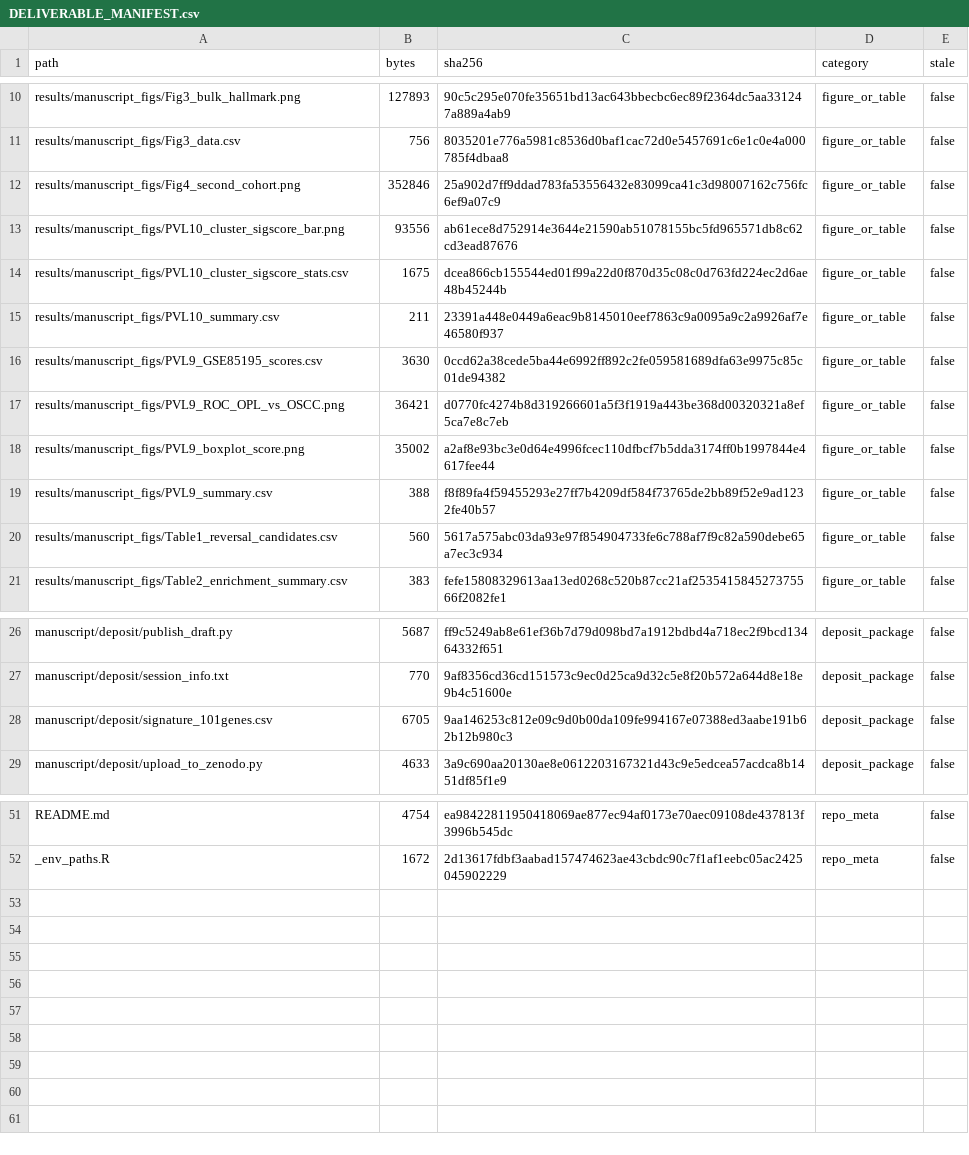
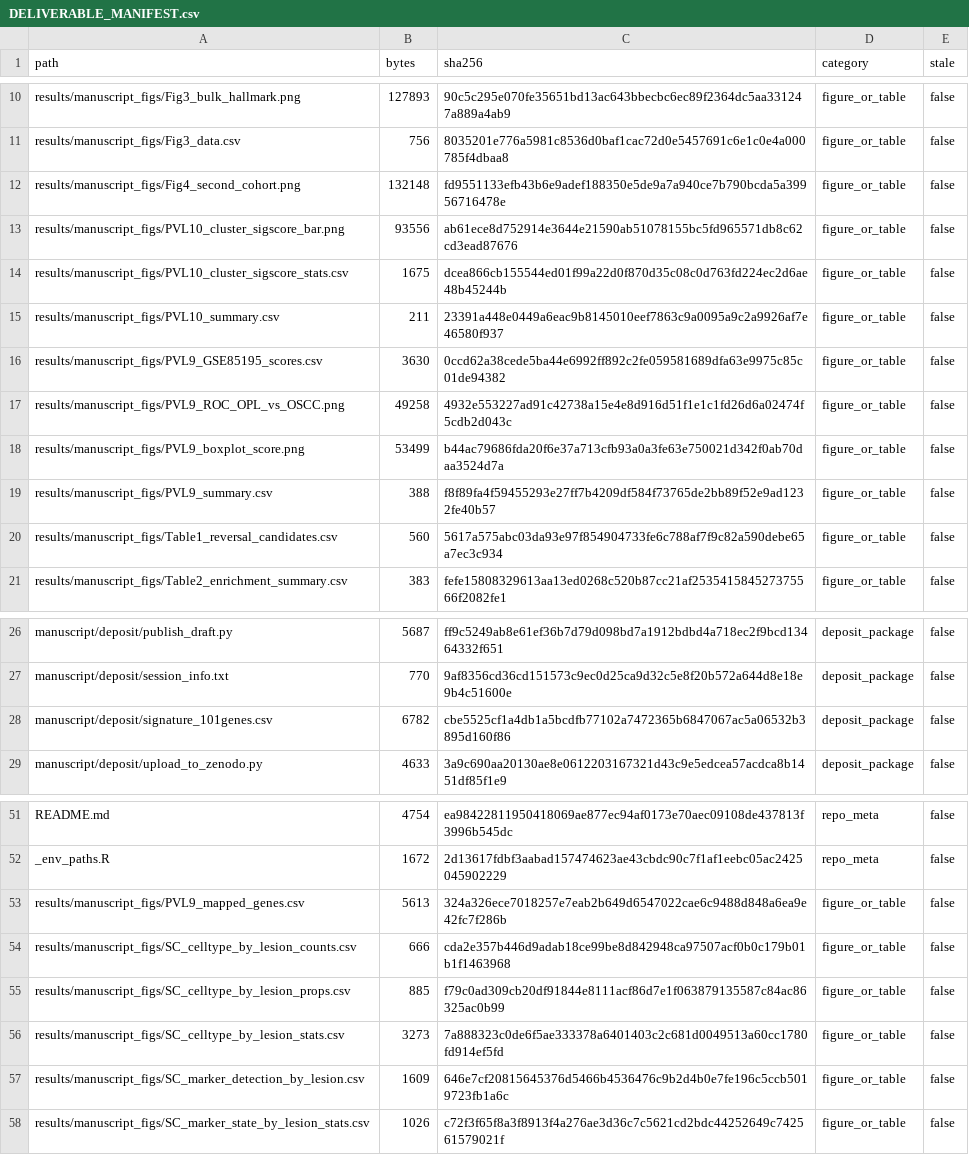
Before and after one commit to PaperValidation/stomatology-pvl, a CSV file: docs/DELIVERABLE_MANIFEST.csv, drawn as a sheet; only a part is shown, gaps mark what is left out.

Commit message:
Fix four data-product defects found by the audit
A. manuscript/deposit/signature_101genes.csv: recompute the 'signif' column with
   the documented threshold (adj.P<0.05 & |logFC|>0.5). It previously carried a
   stricter |logFC|>1.0 boundary, leaving only 13 of 101 rows marked 'yes' and
   contradicting the stated 101-gene signature definition. Now all 101 rows = yes.

B. PVL6_summary.csv (temp store): KW_p was written as 0 by numeric underflow.
   Stored as 1.127e-11, with KW_chisq (50.418) and KW_df (2) added for checking.

C. Fig4_second_cohort.png and its two panels: previously a 700px/120dpi pair was
   upscaled to 2577px, i.e. interpolated rather than true 300 dpi. Redrawn from
   PVL9_GSE85195_scores.csv with matplotlib at true 300 dpi (2274x1092, 1046x1026,
   1117x1030). Recovered AUC = 0.949020, matching the archived value exactly.

D. Add results/manuscript_figs/PVL9_mapped_genes.csv: the 83/101 genes that map
   to GSE85195, previously only summarised as a count. Rebuilt with the same
   PVL_09 logic; 83 rows, matching the archived sig_genes_mapped = 83.

Also add single-cell audit tables (cell type x lesion, marker-state detection) that
close the previously unverifiable Treg/plasma/mast claim, the LINCS single-direction
recheck script, and refresh docs/DELIVERABLE_MANIFEST.csv to 57 entries.

```diff
--- a/docs/DELIVERABLE_MANIFEST.csv
+++ b/docs/DELIVERABLE_MANIFEST.csv
@@ -11,3 +11,3 @@ results/manuscript_figs/Fig3_bulk_hallmark.png,127893,90c5c295e070fe35651bd13ac6
 results/manuscript_figs/Fig3_data.csv,756,8035201e776a5981c8536d0baf1cac72d0e5457691c6e1c0e4a000785f4dbaa8,figure_or_table,false
-results/manuscript_figs/Fig4_second_cohort.png,352846,25a902d7ff9ddad783fa53556432e83099ca41c3d98007162c756fc6ef9a07c9,figure_or_table,false
+results/manuscript_figs/Fig4_second_cohort.png,132148,fd9551133efb43b6e9adef188350e5de9a7a940ce7b790bcda5a39956716478e,figure_or_table,false
 results/manuscript_figs/PVL10_cluster_sigscore_bar.png,93556,ab61ece8d752914e3644e21590ab51078155bc5fd965571db8c62cd3ead87676,figure_or_table,false
@@ -16,4 +16,4 @@ results/manuscript_figs/PVL10_summary.csv,211,23391a448e0449a6eac9b8145010eef786
 results/manuscript_figs/PVL9_GSE85195_scores.csv,3630,0ccd62a38cede5ba44e6992ff892c2fe059581689dfa63e9975c85c01de94382,figure_or_table,false
-results/manuscript_figs/PVL9_ROC_OPL_vs_OSCC.png,36421,d0770fc4274b8d319266601a5f3f1919a443be368d00320321a8ef5ca7e8c7eb,figure_or_table,false
-results/manuscript_figs/PVL9_boxplot_score.png,35002,a2af8e93bc3e0d64e4996fcec110dfbcf7b5dda3174ff0b1997844e4617fee44,figure_or_table,false
+results/manuscript_figs/PVL9_ROC_OPL_vs_OSCC.png,49258,4932e553227ad91c42738a15e4e8d916d51f1e1c1fd26d6a02474f5cdb2d043c,figure_or_table,false
+results/manuscript_figs/PVL9_boxplot_score.png,53499,b44ac79686fda20f6e37a713cfb93a0a3fe63e750021d342f0ab70daa3524d7a,figure_or_table,false
 results/manuscript_figs/PVL9_summary.csv,388,f8f89fa4f59455293e27ff7b4209df584f73765de2bb89f52e9ad1232fe40b57,figure_or_table,false
@@ -27,3 +27,3 @@ manuscript/deposit/publish_draft.py,5687,ff9c5249ab8e61ef36b7d79d098bd7a1912bdbd
 manuscript/deposit/session_info.txt,770,9af8356cd36cd151573c9ec0d25ca9d32c5e8f20b572a644d8e18e9b4c51600e,deposit_package,false
-manuscript/deposit/signature_101genes.csv,6705,9aa146253c812e09c9d0b00da109fe994167e07388ed3aabe191b62b12b980c3,deposit_package,false
+manuscript/deposit/signature_101genes.csv,6782,cbe5525cf1a4db1a5bcdfb77102a7472365b6847067ac5a06532b3895d160f86,deposit_package,false
 manuscript/deposit/upload_to_zenodo.py,4633,3a9c690aa20130ae8e0612203167321d43c9e5edcea57acdca8b1451df85f1e9,deposit_package,false
@@ -52 +52,7 @@ README.md,4754,ea98422811950418069ae877ec94af0173e70aec09108de437813f3996b545dc,
 _env_paths.R,1672,2d13617fdbf3aabad157474623ae43cbdc90c7f1af1eebc05ac2425045902229,repo_meta,false
+results/manuscript_figs/PVL9_mapped_genes.csv,5613,324a326ece7018257e7eab2b649d6547022cae6c9488d848a6ea9e42fc7f286b,figure_or_table,false
+results/manuscript_figs/SC_celltype_by_lesion_counts.csv,666,cda2e357b446d9adab18ce99be8d842948ca97507acf0b0c179b01b1f1463968,figure_or_table,false
+results/manuscript_figs/SC_celltype_by_lesion_props.csv,885,f79c0ad309cb20df91844e8111acf86d7e1f063879135587c84ac86325ac0b99,figure_or_table,false
+results/manuscript_figs/SC_celltype_by_lesion_stats.csv,3273,7a888323c0de6f5ae333378a6401403c2c681d0049513a60cc1780fd914ef5fd,figure_or_table,false
+results/manuscript_figs/SC_marker_detection_by_lesion.csv,1609,646e7cf20815645376d5466b4536476c9b2d4b0e7fe196c5ccb5019723fb1a6c,figure_or_table,false
+results/manuscript_figs/SC_marker_state_by_lesion_stats.csv,1026,c72f3f65f8a3f8913f4a276ae3d36c7c5621cd2bdc44252649c742561579021f,figure_or_table,false
```
Also changed, not shown: manuscript/deposit/signature_101genes.csv, 12 other files.
